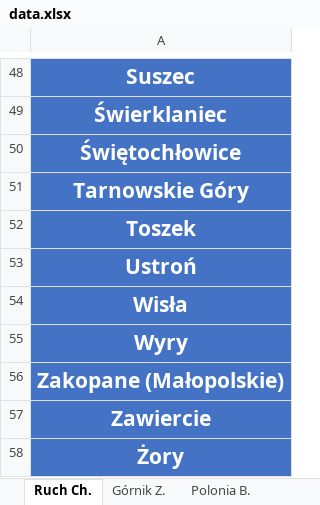
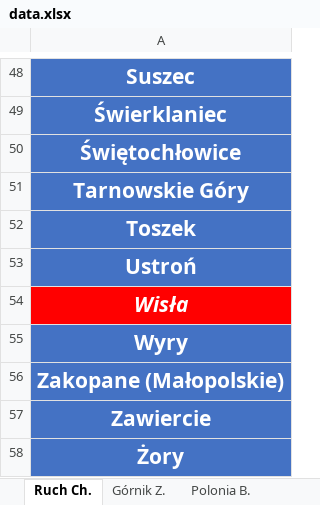
Before and after one commit to jxnge/map-and-stats, an Excel workbook: Data/Distribution of fans in Silesian Voivodship/data.xlsx, sheet Ruch Ch., drawn as a sheet; only a part is shown, gaps mark what is left out; values as stored, in another font and other column widths than the file's, no borders; the diff names each change by its address in the sheet, - before the commit and + after, or states it on an @@ line.

```diff
--- a/Data/Distribution of fans in Silesian Voivodship/data.xlsx (sheet Ruch Ch.)
+++ b/Data/Distribution of fans in Silesian Voivodship/data.xlsx (sheet Ruch Ch.)
@@ A54 fill: #4472C4 → #FF0000, italic: off → on @@
```
Also changed, not shown: sheet Stats, sheet Górnik Z., 3 other files.
